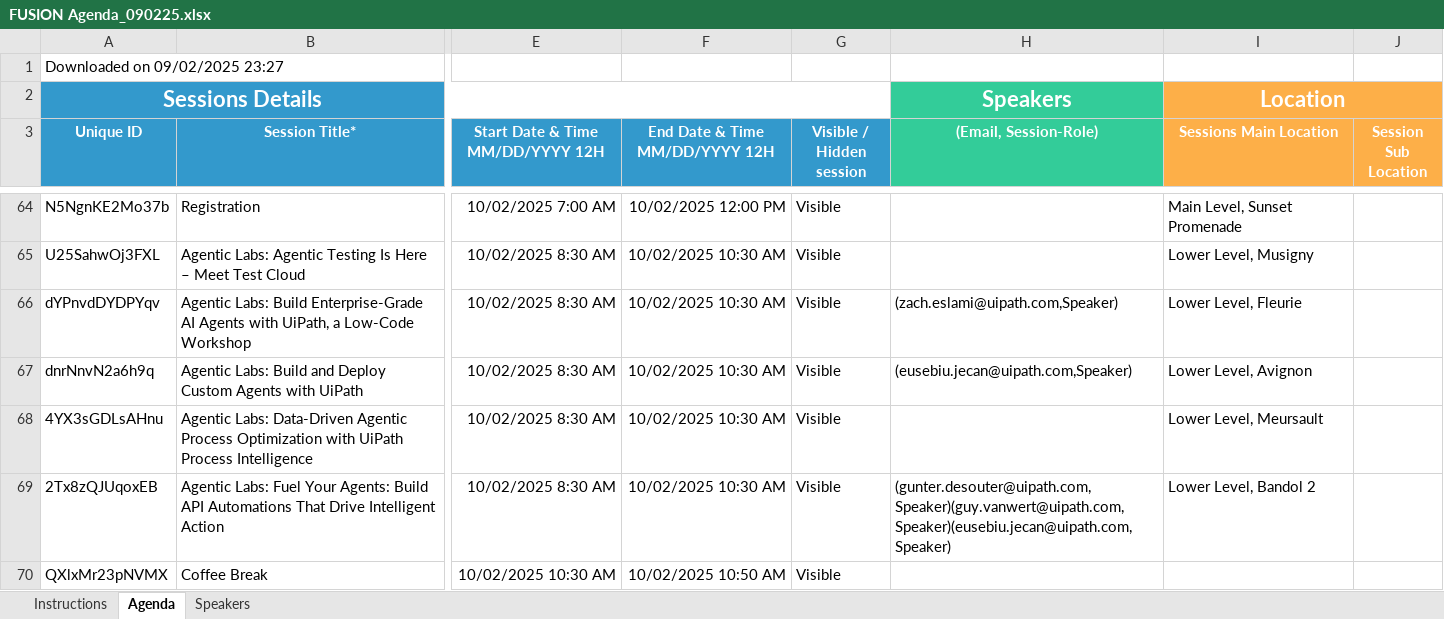
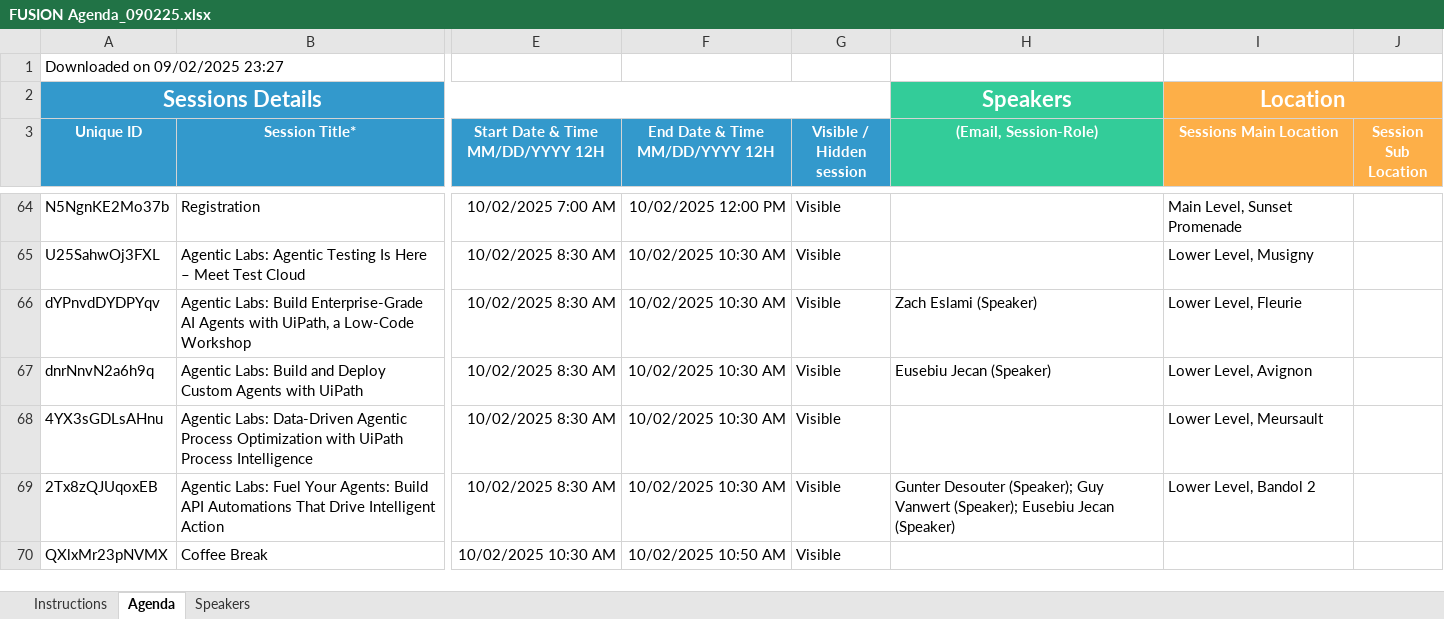
Before and after one commit to uipathlabs-dev/fusion-agenda, an Excel workbook: data/FUSION Agenda_090225.xlsx, sheet Agenda, drawn as a sheet; only a part is shown, gaps mark what is left out; values as stored, in another font and other column widths than the file's, no borders; the diff covers the shown part only; the diff names each change by its address in the sheet, - before the commit and + after, or states it on an @@ line.

Commit message:
Update agenda Excel file via secure web upload\n\n📊 Uploaded: FUSION Agenda_090225.xlsx\n📅 Time: 2025-09-03T01:29:04.628Z\n🔐 Via: Secure Upload Interface

```diff
--- a/data/FUSION Agenda_090225.xlsx (sheet Agenda)
+++ b/data/FUSION Agenda_090225.xlsx (sheet Agenda)
-H66 ((Email, Session-Role)): (zach.eslami@uipath.com,Speaker)
+H66 ((Email, Session-Role)): Zach Eslami (Speaker)
-H67 ((Email, Session-Role)): (eusebiu.jecan@uipath.com,Speaker)
+H67 ((Email, Session-Role)): Eusebiu Jecan (Speaker)
-H69 ((Email, Session-Role)): (gunter.desouter@uipath.com,Speaker)(guy.vanwert@uipath.com,Speaker)(eusebiu.jecan@uipath.com,Speaker)
+H69 ((Email, Session-Role)): Gunter Desouter (Speaker); Guy Vanwert (Speaker); Eusebiu Jecan (Speaker)
```
Also changed, not shown: 43 edited cells elsewhere in this sheet.
